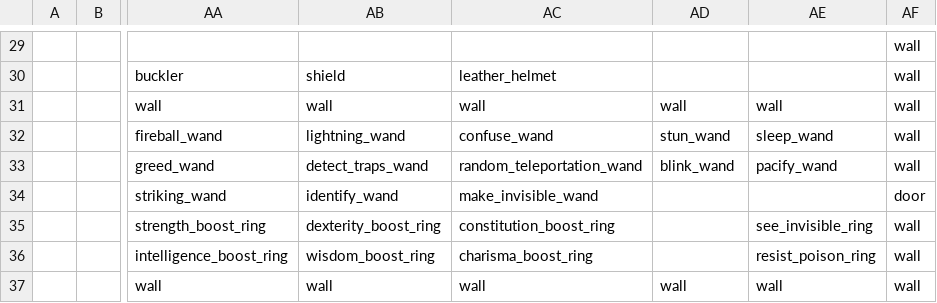
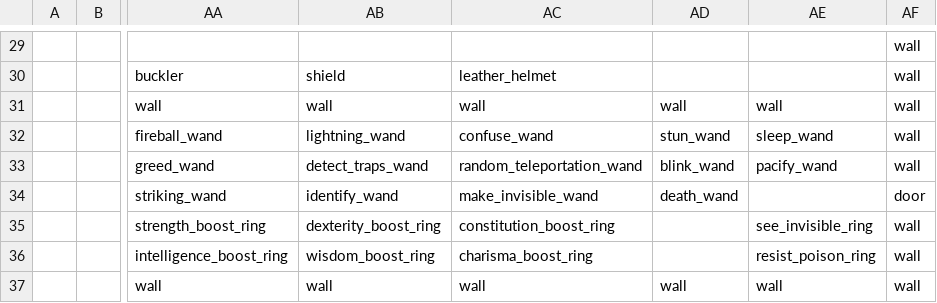
Before and after one commit to TheNicGard/DungeonStar, a CSV file: assets/test_map.csv, drawn as a sheet; only a part is shown, gaps mark what is left out; the diff names each change by its address in the sheet, - before the commit and + after, or states it on an @@ line.

Commit message:
added wand of death

```diff
--- a/assets/test_map.csv
+++ b/assets/test_map.csv
-AD34: (empty)
+AD34: death_wand
```
Also changed, not shown: 3 other files.
